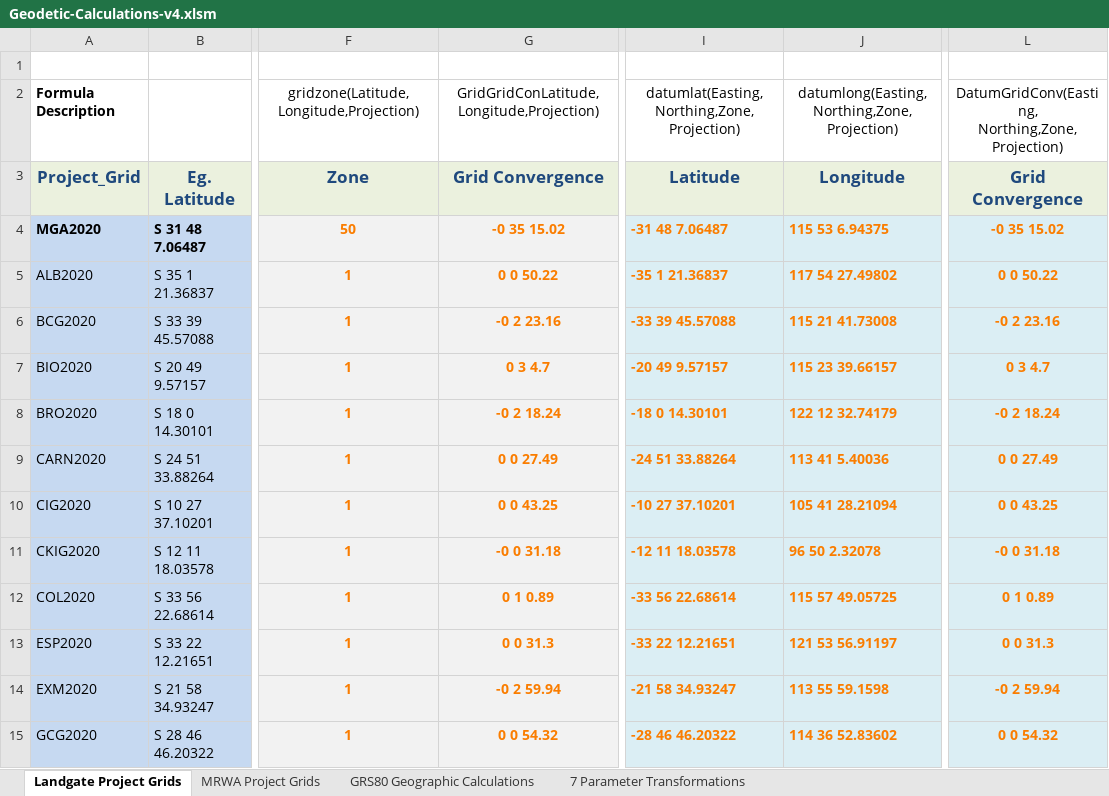
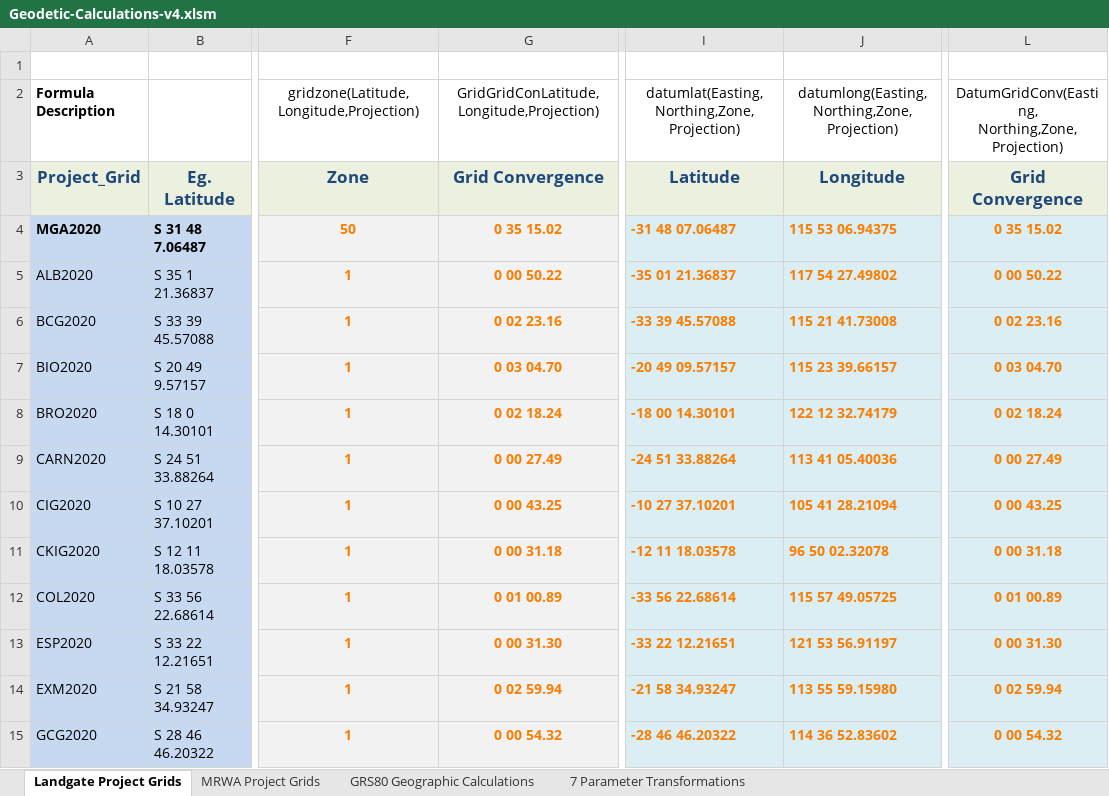
Before and after one commit to KentWheeler/Geodetic, an Excel workbook: Geodetic-Calculations-v4.xlsm, sheet Landgate Project Grids, drawn as a sheet; only a part is shown, gaps mark what is left out; values as stored, in another font and other column widths than the file's, no borders; charts and pictures not drawn; the diff covers the shown part only; the diff names each change by its address in the sheet, - before the commit and + after, or states it on an @@ line.

Commit message:
Add files via upload
Default zone width changed for project grids. All project grids will now only have one zone

```diff
--- a/Geodetic-Calculations-v4.xlsm (sheet Landgate Project Grids)
+++ b/Geodetic-Calculations-v4.xlsm (sheet Landgate Project Grids)
-G4: -0 35 15.02
+G4: 0 35 15.02
-I4: -31 48 7.06487
+I4: -31 48 07.06487
-J4: 115 53 6.94375
+J4: 115 53 06.94375
-L4: -0 35 15.02
+L4: 0 35 15.02
-G5: 0 0 50.22
+G5: 0 00 50.22
-I5: -35 1 21.36837
+I5: -35 01 21.36837
-L5: 0 0 50.22
+L5: 0 00 50.22
-G6: -0 2 23.16
+G6: 0 02 23.16
-L6: -0 2 23.16
+L6: 0 02 23.16
-G7: 0 3 4.7
+G7: 0 03 04.70
-I7: -20 49 9.57157
+I7: -20 49 09.57157
-L7: 0 3 4.7
+L7: 0 03 04.70
-G8: -0 2 18.24
+G8: 0 02 18.24
-I8: -18 0 14.30101
+I8: -18 00 14.30101
-L8: -0 2 18.24
+L8: 0 02 18.24
-G9: 0 0 27.49
+G9: 0 00 27.49
-J9: 113 41 5.40036
+J9: 113 41 05.40036
-L9: 0 0 27.49
+L9: 0 00 27.49
-G10: 0 0 43.25
+G10: 0 00 43.25
-L10: 0 0 43.25
+L10: 0 00 43.25
-G11: -0 0 31.18
+G11: 0 00 31.18
-J11: 96 50 2.32078
+J11: 96 50 02.32078
-L11: -0 0 31.18
+L11: 0 00 31.18
-G12: 0 1 0.89
+G12: 0 01 00.89
-L12: 0 1 0.89
+L12: 0 01 00.89
-G13: 0 0 31.3
+G13: 0 00 31.30
-L13: 0 0 31.3
+L13: 0 00 31.30
-G14: -0 2 59.94
+G14: 0 02 59.94
-J14: 113 55 59.1598
+J14: 113 55 59.15980
-L14: -0 2 59.94
+L14: 0 02 59.94
-G15: 0 0 54.32
+G15: 0 00 54.32
-L15: 0 0 54.32
+L15: 0 00 54.32
```
Also changed, not shown: 129 edited cells elsewhere in this sheet, sheet MRWA Project Grids, sheet 7 Parameter Transformations, sheet GRS80 Geographic Calculations, charts or pictures, 1 other file.
